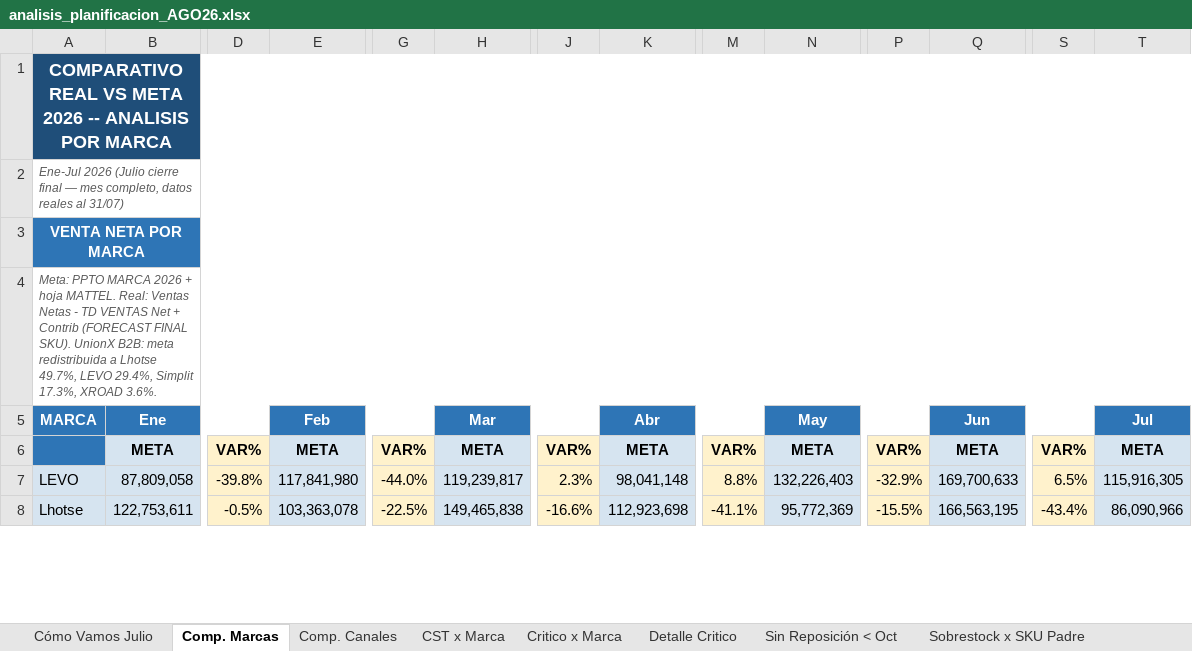
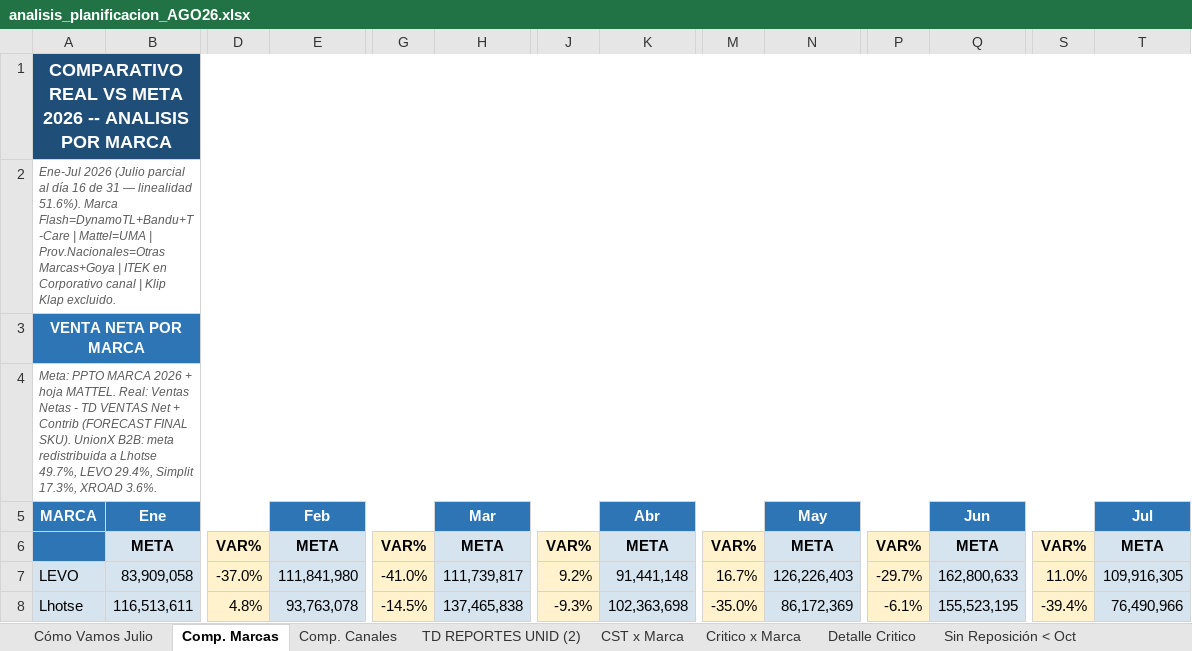
Before and after one commit to Andyunionx/unionx-dashboard, an Excel workbook: data/planificacion/analisis_planificacion_AGO26.xlsx, sheet Comp. Marcas, drawn as a sheet; only a part is shown, gaps mark what is left out; values as stored, in another font and other column widths than the file's, no borders; the diff covers the shown part only; the diff names each change by its address in the sheet, - before the commit and + after, or states it on an @@ line.

```diff
--- a/data/planificacion/analisis_planificacion_AGO26.xlsx (sheet Comp. Marcas)
+++ b/data/planificacion/analisis_planificacion_AGO26.xlsx (sheet Comp. Marcas)
+sheet tab: TD REPORTES UNID (2)
-A2: …2026 (Julio cierre final — mes completo, datos reales al 31/07)
+A2: …2026 (Julio parcial al día 16 de 31 — linealidad 51.6%). Marca Flash=DynamoTL+Bandu+T-Care | Mattel=UMA | Prov.Nacionales=Otras Marcas+Goya | ITEK en Corporativo canal | Klip Klap excluido.
-B7: 87,809,058
+B7: 83,909,058
-D7: -39.8%
+D7: -37.0%
-E7: 117,841,980
+E7: 111,841,980
-G7: -44.0%
+G7: -41.0%
-H7: 119,239,817
+H7: 111,739,817
-J7: 2.3%
+J7: 9.2%
-K7: 98,041,148
+K7: 91,441,148
-M7: 8.8%
+M7: 16.7%
-N7: 132,226,403
+N7: 126,226,403
-P7: -32.9%
+P7: -29.7%
-Q7: 169,700,633
+Q7: 162,800,633
-S7: 6.5%
+S7: 11.0%
-T7: 115,916,305
+T7: 109,916,305
-B8: 122,753,611
+B8: 116,513,611
-D8: -0.5%
+D8: 4.8%
-E8: 103,363,078
+E8: 93,763,078
-G8: -22.5%
+G8: -14.5%
-H8: 149,465,838
+H8: 137,465,838
-J8: -16.6%
+J8: -9.3%
-K8: 112,923,698
+K8: 102,363,698
-M8: -41.1%
+M8: -35.0%
-N8: 95,772,369
+N8: 86,172,369
-P8: -15.5%
+P8: -6.1%
-Q8: 166,563,195
+Q8: 155,523,195
-S8: -43.4%
+S8: -39.4%
-T8: 86,090,966
+T8: 76,490,966
```
Also changed, not shown: 190 edited cells elsewhere in this sheet, sheet Detalle Critico, sheet Sin Reposición < Oct, sheet Nuevos en Tránsito, sheet Cómo Vamos Julio, sheet CST x Marca, sheet Sobrestock c-Llegada, 4 more sheets, other sheet tabs, hidden cells, 5 other files.
